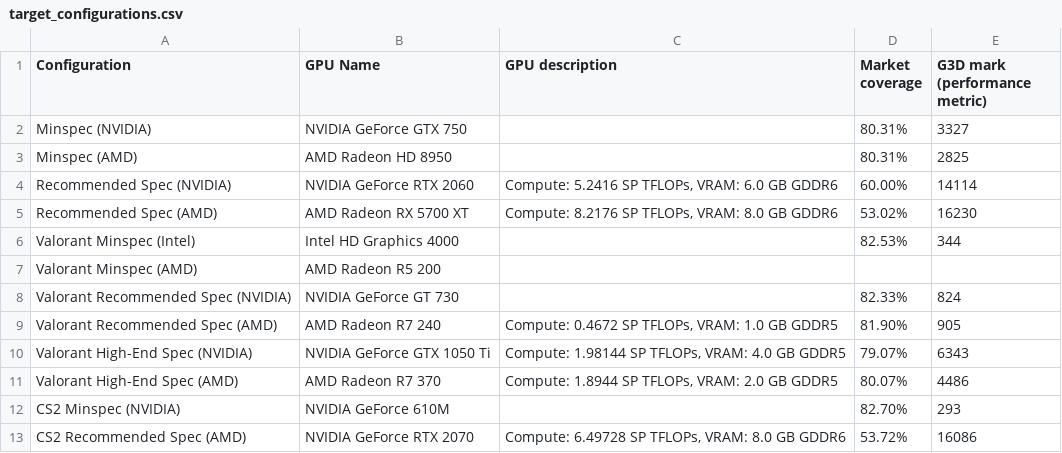
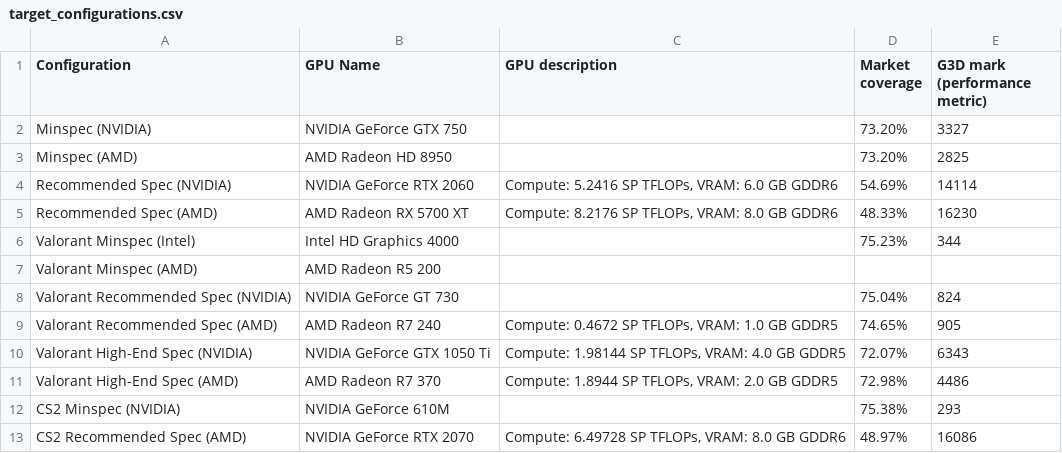
Before and after one commit to Kalmalyzer/hardware-spec-analyzer, a CSV file: output/target_configurations.csv, drawn as a sheet.

```diff
--- a/output/target_configurations.csv
+++ b/output/target_configurations.csv
@@ -1,13 +1,13 @@
 Configuration,GPU Name,GPU description,Market coverage,G3D mark (performance metric)
-Minspec (NVIDIA),NVIDIA GeForce GTX 750,,80.31%,3327
-Minspec (AMD),AMD Radeon HD 8950,,80.31%,2825
-Recommended Spec (NVIDIA),NVIDIA GeForce RTX 2060,"Compute: 5.2416 SP TFLOPs, VRAM: 6.0 GB GDDR6",60.00%,14114
-Recommended Spec (AMD),AMD Radeon RX 5700 XT,"Compute: 8.2176 SP TFLOPs, VRAM: 8.0 GB GDDR6",53.02%,16230
-Valorant Minspec (Intel),Intel HD Graphics 4000,,82.53%,344
+Minspec (NVIDIA),NVIDIA GeForce GTX 750,,73.20%,3327
+Minspec (AMD),AMD Radeon HD 8950,,73.20%,2825
+Recommended Spec (NVIDIA),NVIDIA GeForce RTX 2060,"Compute: 5.2416 SP TFLOPs, VRAM: 6.0 GB GDDR6",54.69%,14114
+Recommended Spec (AMD),AMD Radeon RX 5700 XT,"Compute: 8.2176 SP TFLOPs, VRAM: 8.0 GB GDDR6",48.33%,16230
+Valorant Minspec (Intel),Intel HD Graphics 4000,,75.23%,344
 Valorant Minspec (AMD),AMD Radeon R5 200,,,
-Valorant Recommended Spec (NVIDIA),NVIDIA GeForce GT 730,,82.33%,824
-Valorant Recommended Spec (AMD),AMD Radeon R7 240,"Compute: 0.4672 SP TFLOPs, VRAM: 1.0 GB GDDR5",81.90%,905
-Valorant High-End Spec (NVIDIA),NVIDIA GeForce GTX 1050 Ti,"Compute: 1.98144 SP TFLOPs, VRAM: 4.0 GB GDDR5",79.07%,6343
-Valorant High-End Spec (AMD),AMD Radeon R7 370,"Compute: 1.8944 SP TFLOPs, VRAM: 2.0 GB GDDR5",80.07%,4486
-CS2 Minspec (NVIDIA),NVIDIA GeForce 610M,,82.70%,293
-CS2 Recommended Spec (AMD),NVIDIA GeForce RTX 2070,"Compute: 6.49728 SP TFLOPs, VRAM: 8.0 GB GDDR6",53.72%,16086
+Valorant Recommended Spec (NVIDIA),NVIDIA GeForce GT 730,,75.04%,824
+Valorant Recommended Spec (AMD),AMD Radeon R7 240,"Compute: 0.4672 SP TFLOPs, VRAM: 1.0 GB GDDR5",74.65%,905
+Valorant High-End Spec (NVIDIA),NVIDIA GeForce GTX 1050 Ti,"Compute: 1.98144 SP TFLOPs, VRAM: 4.0 GB GDDR5",72.07%,6343
+Valorant High-End Spec (AMD),AMD Radeon R7 370,"Compute: 1.8944 SP TFLOPs, VRAM: 2.0 GB GDDR5",72.98%,4486
+CS2 Minspec (NVIDIA),NVIDIA GeForce 610M,,75.38%,293
+CS2 Recommended Spec (AMD),NVIDIA GeForce RTX 2070,"Compute: 6.49728 SP TFLOPs, VRAM: 8.0 GB GDDR6",48.97%,16086
```
Also changed, not shown: output/all_cards.csv, 3 other files.
